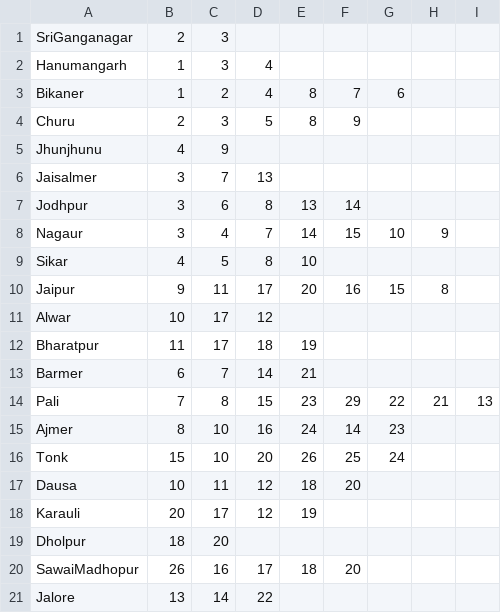
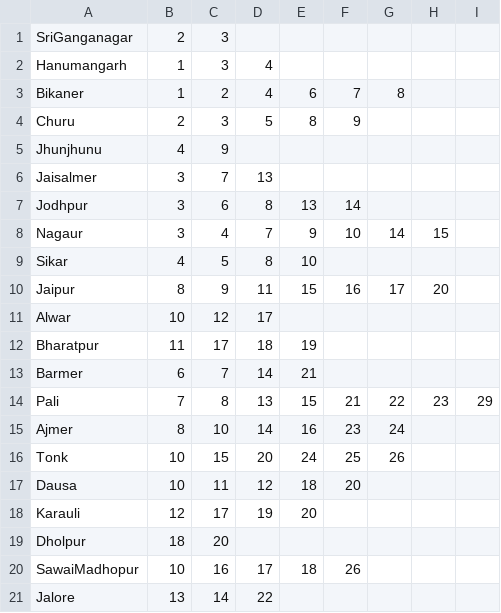
Before and after one commit to BobbyDenBezemer/Kleurenblind, a CSV file: rathjastan_districts_list_comma.csv, drawn as a sheet; only a part is shown; removed rows and columns are numbered as before the commit, all else as after; the diff covers the shown part only; the diff names each change by its address in the sheet, - before the commit and + after, or states it on an @@ line.

```diff
--- a/rathjastan_districts_list_comma.csv
+++ b/rathjastan_districts_list_comma.csv
+column G, rows 3-16: 8 |  |  |  |  | 14 |  | 17 |  |  |  | 22 | 24 | 26
-column H, rows 8-14: 9 |  | 8 |  |  |  | 21
-E3: 8
+E3: 6
-H3: 6
+H3: (empty)
-E8: 14
+E8: 9
-F8: 15
+F8: 10
-H8: 10
+H8: 15
-B10: 9
+B10: 8
-C10: 11
+C10: 9
-D10: 17
+D10: 11
-E10: 20
+E10: 15
-H10: 15
+H10: 20
-C11: 17
+C11: 12
-D11: 12
+D11: 17
-D14: 15
+D14: 13
-E14: 23
+E14: 15
-F14: 29
+F14: 21
-H14: 22
+H14: 23
-I14: 13
+I14: 29
-D15: 16
+D15: 14
-E15: 24
+E15: 16
-F15: 14
+F15: 23
-H15: 23
+H15: (empty)
-B16: 15
+B16: 10
-C16: 10
+C16: 15
-E16: 26
+E16: 24
-H16: 24
+H16: (empty)
-B18: 20
+B18: 12
-D18: 12
+D18: 19
-E18: 19
+E18: 20
-B20: 26
+B20: 10
-F20: 20
+F20: 26
```
Also changed, not shown: 20 edited cells elsewhere in this file, 2 other files.
